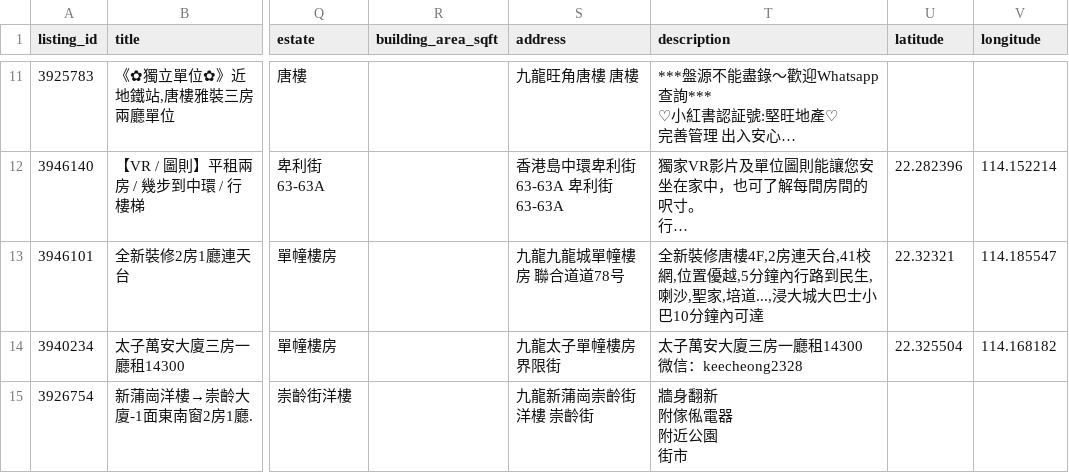
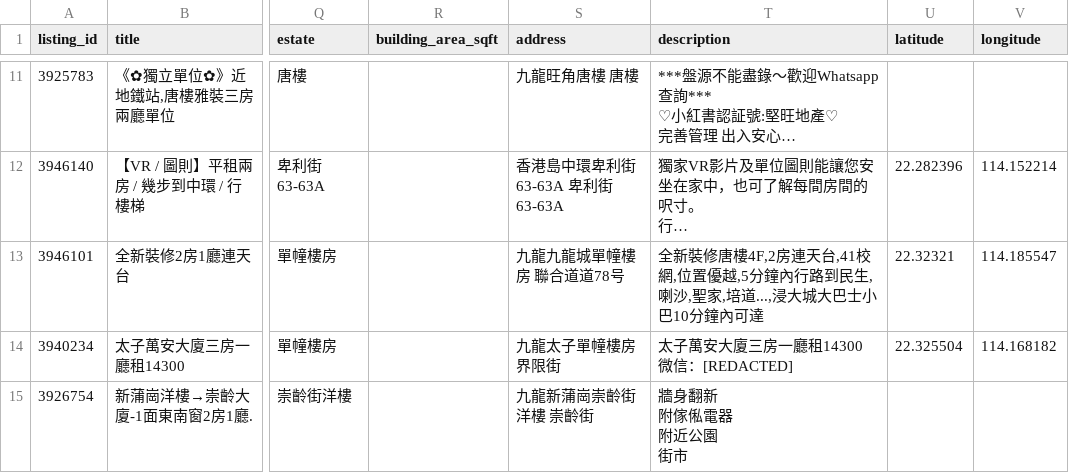
Before and after one commit to chapmanjacobd/28hse, a CSV file: data/28hse_rentals.csv, drawn as a sheet; only a part is shown, gaps mark what is left out; long unchanged cells end in …; ↵ is a line break in a cell; the diff covers the shown part only; the diff names each change by its address in the sheet, - before the commit and + after, or states it on an @@ line.

```diff
--- a/data/28hse_rentals.csv
+++ b/data/28hse_rentals.csv
-T14 (description): 太子萬安大廈三房一廳租14300 ↵ 微信：keecheong2328
+T14 (description): 太子萬安大廈三房一廳租14300 ↵ 微信：[REDACTED]
```
Also changed, not shown: 2 edited cells elsewhere in this file, data/28hse_enriched.csv, 2 other files.
